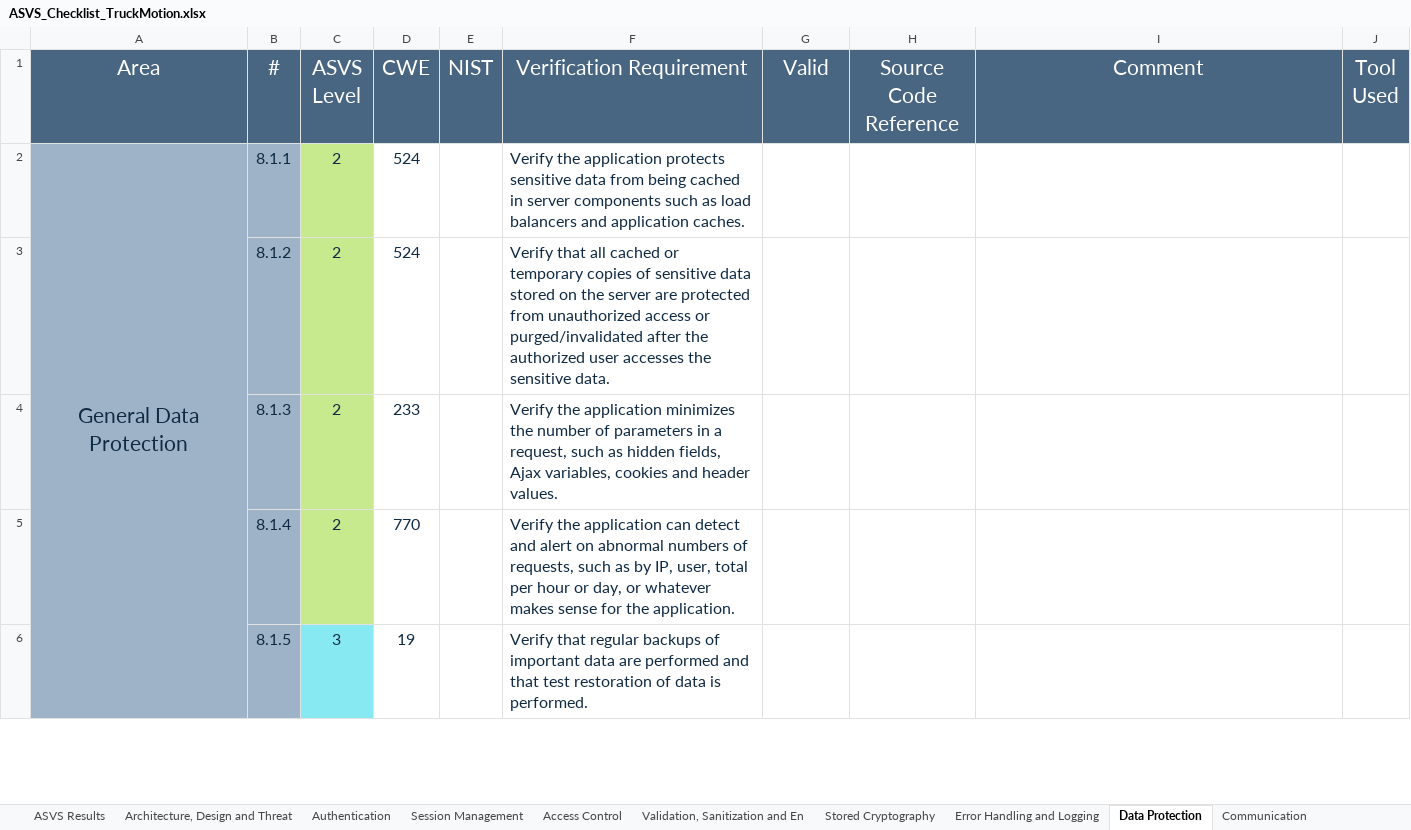
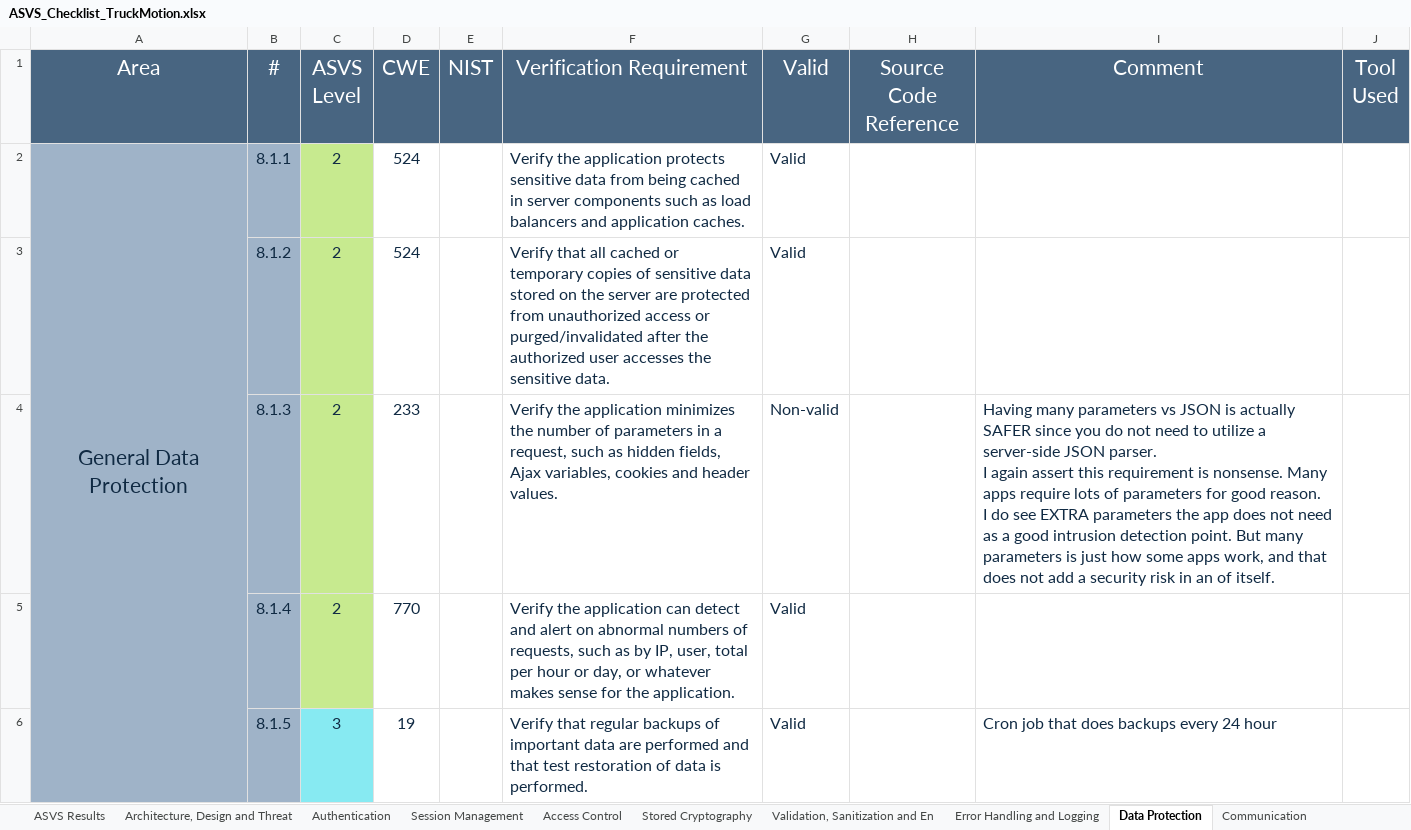
Before and after one commit to RafaelFaisca32/desofs2024_M1C_3, an Excel workbook: Documentation/ThreatModelingProcess/ASVS_Checklist_TruckMotion.xlsx, sheet Data Protection, drawn as a sheet; only a part is shown; values as stored, in another font and other column widths than the file's, no borders; ↵ is a line break in a cell; the diff covers the shown part only; the diff names each change by its address in the sheet, - before the commit and + after, or states it on an @@ line.

```diff
--- a/Documentation/ThreatModelingProcess/ASVS_Checklist_TruckMotion.xlsx (sheet Data Protection)
+++ b/Documentation/ThreatModelingProcess/ASVS_Checklist_TruckMotion.xlsx (sheet Data Protection)
@@ sheet tab order changed: ASVS Results | Architecture, Design and Threat | Authentication | Session Management | Access Control | Stored Cryptography | Validation, Sanitization and En | Error Handling and Logging | Data Protection | Communication @@
-G2:G3 (Valid): (empty)
+G2:G3 (Valid): Valid
-G4 (Valid): (empty)
+G4 (Valid): Non-valid
-I4 (Comment): (empty)
+I4 (Comment): Having many parameters vs JSON is actually SAFER since you do not need to utilize a server-side JSON parser. ↵ I again assert this requirement is nonsense. Many apps require lots of parameters for good reason. ↵ I do see EXTRA parameters the app does not need as a good intrusion detection point. But many parameters is just how some apps work, and that does not add a security risk in an of itself.
-G5:G6 (Valid): (empty)
+G5:G6 (Valid): Valid
-I6 (Comment): (empty)
+I6 (Comment): Cron job that does backups every 24 hour
```
Also changed, not shown: 15 edited cells elsewhere in this sheet, sheet Authentication, sheet ASVS Results, sheet Validation, Sanitization and En, sheet Architecture, Design and Threat, sheet Configuration, sheet Session Management, 8 more sheets, charts or pictures.
